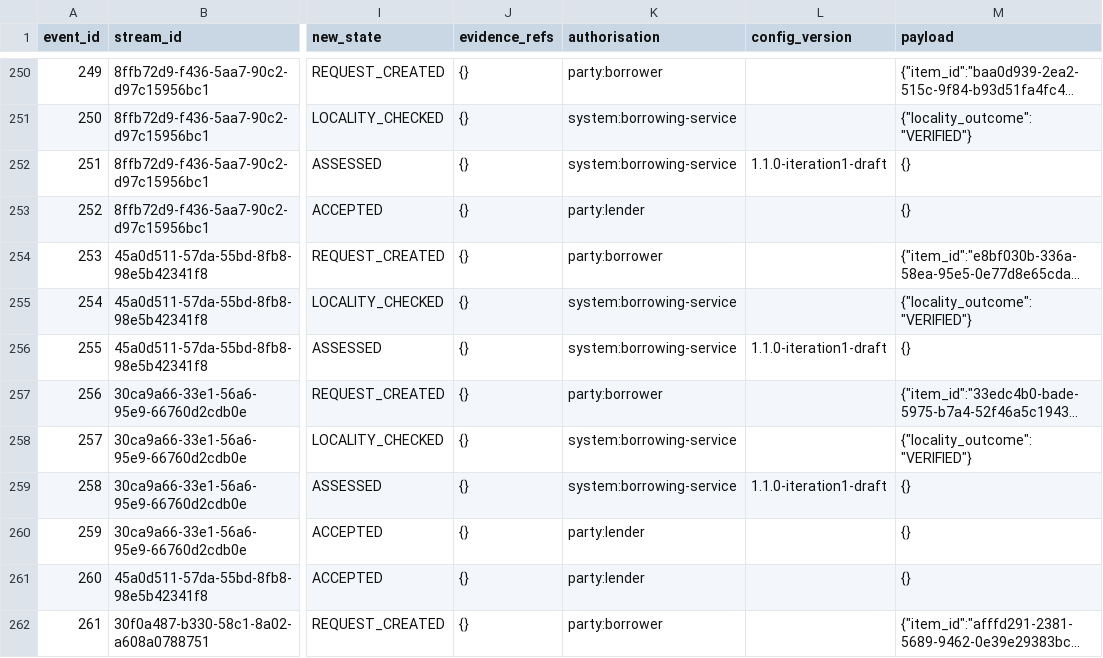
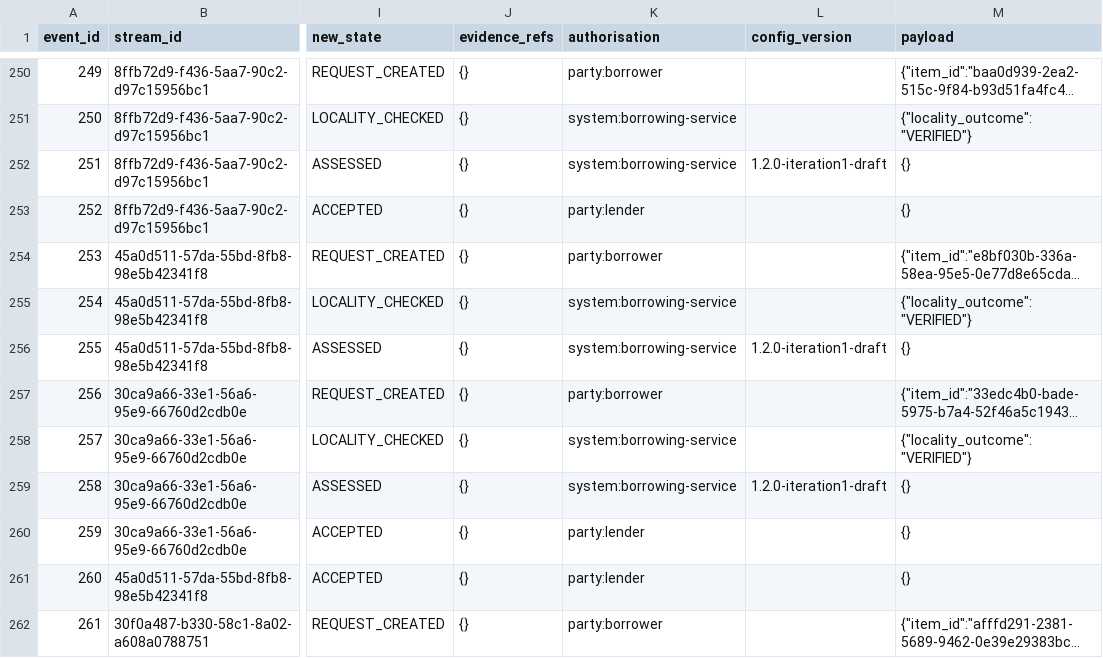
Before and after one commit to Areeba444/DigitalMohalla, a CSV file: data/derived/mini/lifecycle_event.csv, drawn as a sheet; only a part is shown, gaps mark what is left out; long unchanged cells end in …; the diff covers the shown part only; the diff names each change by its address in the sheet, - before the commit and + after, or states it on an @@ line.

```diff
--- a/data/derived/mini/lifecycle_event.csv
+++ b/data/derived/mini/lifecycle_event.csv
-L252 (config_version): 1.1.0-iteration1-draft
+L252 (config_version): 1.2.0-iteration1-draft
-L256 (config_version): 1.1.0-iteration1-draft
+L256 (config_version): 1.2.0-iteration1-draft
-L259 (config_version): 1.1.0-iteration1-draft
+L259 (config_version): 1.2.0-iteration1-draft
```
Also changed, not shown: 167 edited cells elsewhere in this file, data/derived/standard/lifecycle_event.csv, 2 other files.
